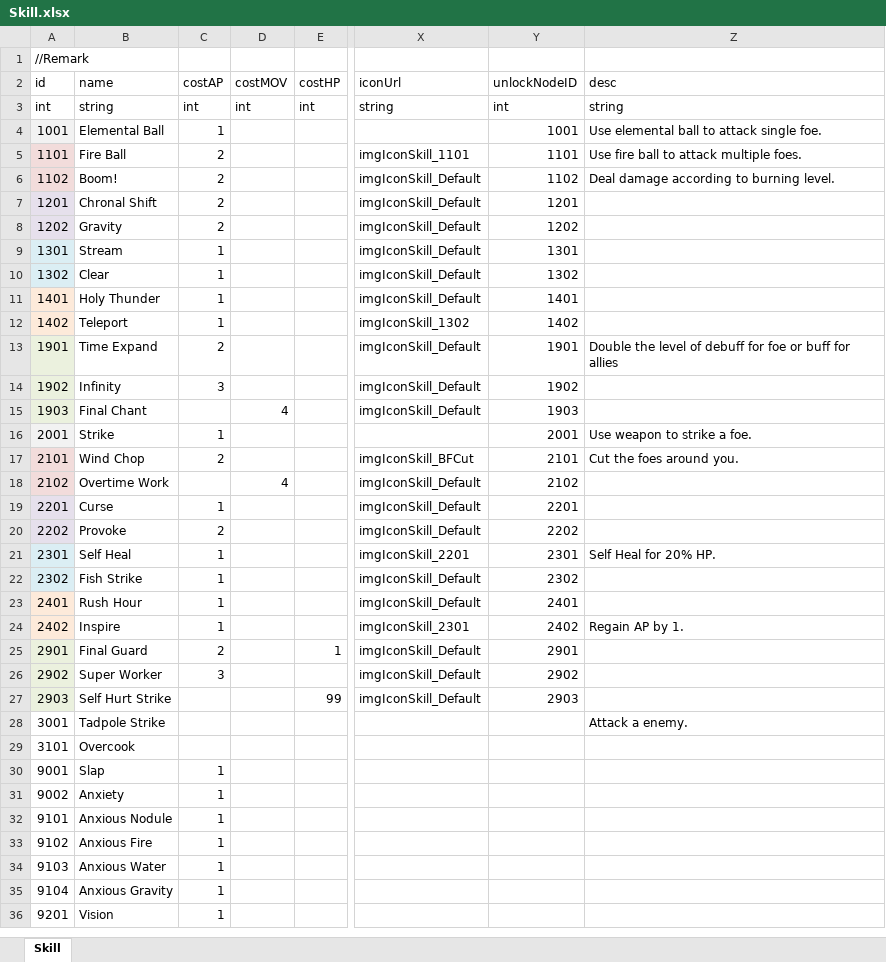
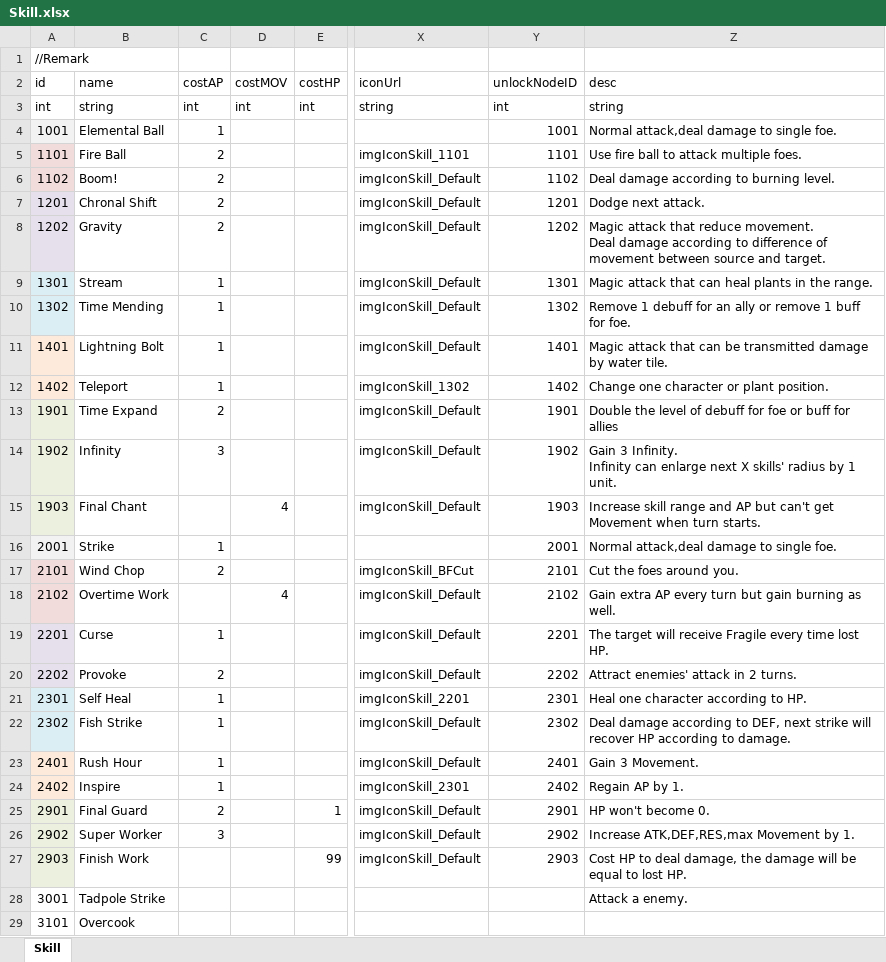
Before and after one commit to LUOHONGPENG/HermitRabbit, an Excel workbook: Assets/Excel/Skill.xlsx, sheet Skill, drawn as a sheet; only a part is shown, gaps mark what is left out; the shorter side is filled out with more unchanged rows; values as stored, in another font and other column widths than the file's, no borders; ↵ is a line break in a cell; the diff names each change by its address in the sheet, - before the commit and + after, or states it on an @@ line.

Commit message:
Character

```diff
--- a/Assets/Excel/Skill.xlsx (sheet Skill)
+++ b/Assets/Excel/Skill.xlsx (sheet Skill)
-Z4 (desc): Use elemental ball to attack single foe.
+Z4 (desc): Normal attack,deal damage to single foe.
-Z7 (desc): (empty)
+Z7 (desc): Dodge next attack.
-Z8 (desc): (empty)
+Z8 (desc): Magic attack that reduce movement. ↵ Deal damage according to difference of movement between source and target.
-Z9 (desc): (empty)
+Z9 (desc): Magic attack that can heal plants in the range.
-B10 (name): Clear
+B10 (name): Time Mending
-Z10 (desc): (empty)
+Z10 (desc): Remove 1 debuff for an ally or remove 1 buff for foe.
-B11 (name): Holy Thunder
+B11 (name): Lightning Bolt
-Z11 (desc): (empty)
+Z11 (desc): Magic attack that can be transmitted damage by water tile.
-Z12 (desc): (empty)
+Z12 (desc): Change one character or plant position.
-Z14 (desc): (empty)
+Z14 (desc): Gain 3 Infinity. ↵ Infinity can enlarge next X skills' radius by 1 unit.
-Z15 (desc): (empty)
+Z15 (desc): Increase skill range and AP but can't get Movement when turn starts.
-Z16 (desc): Use weapon to strike a foe.
+Z16 (desc): Normal attack,deal damage to single foe.
-Z18 (desc): (empty)
+Z18 (desc): Gain extra AP every turn but gain burning as well.
-Z19 (desc): (empty)
+Z19 (desc): The target will receive Fragile every time lost HP.
-Z20 (desc): (empty)
+Z20 (desc): Attract enemies' attack in 2 turns.
-Z21 (desc): Self Heal for 20% HP.
+Z21 (desc): Heal one character according to HP.
-Z22 (desc): (empty)
+Z22 (desc): Deal damage according to DEF, next strike will recover HP according to damage.
-Z23 (desc): (empty)
+Z23 (desc): Gain 3 Movement.
-Z25 (desc): (empty)
+Z25 (desc): HP won't become 0.
-Z26 (desc): (empty)
+Z26 (desc): Increase ATK,DEF,RES,max Movement by 1.
-B27 (name): Self Hurt Strike
+B27 (name): Finish Work
-Z27 (desc): (empty)
+Z27 (desc): Cost HP to deal damage, the damage will be equal to lost HP.
```
Also changed, not shown: Assets/Excel/Character.xlsx, Assets/Excel/SkillNode.xlsx, 25 other files.
